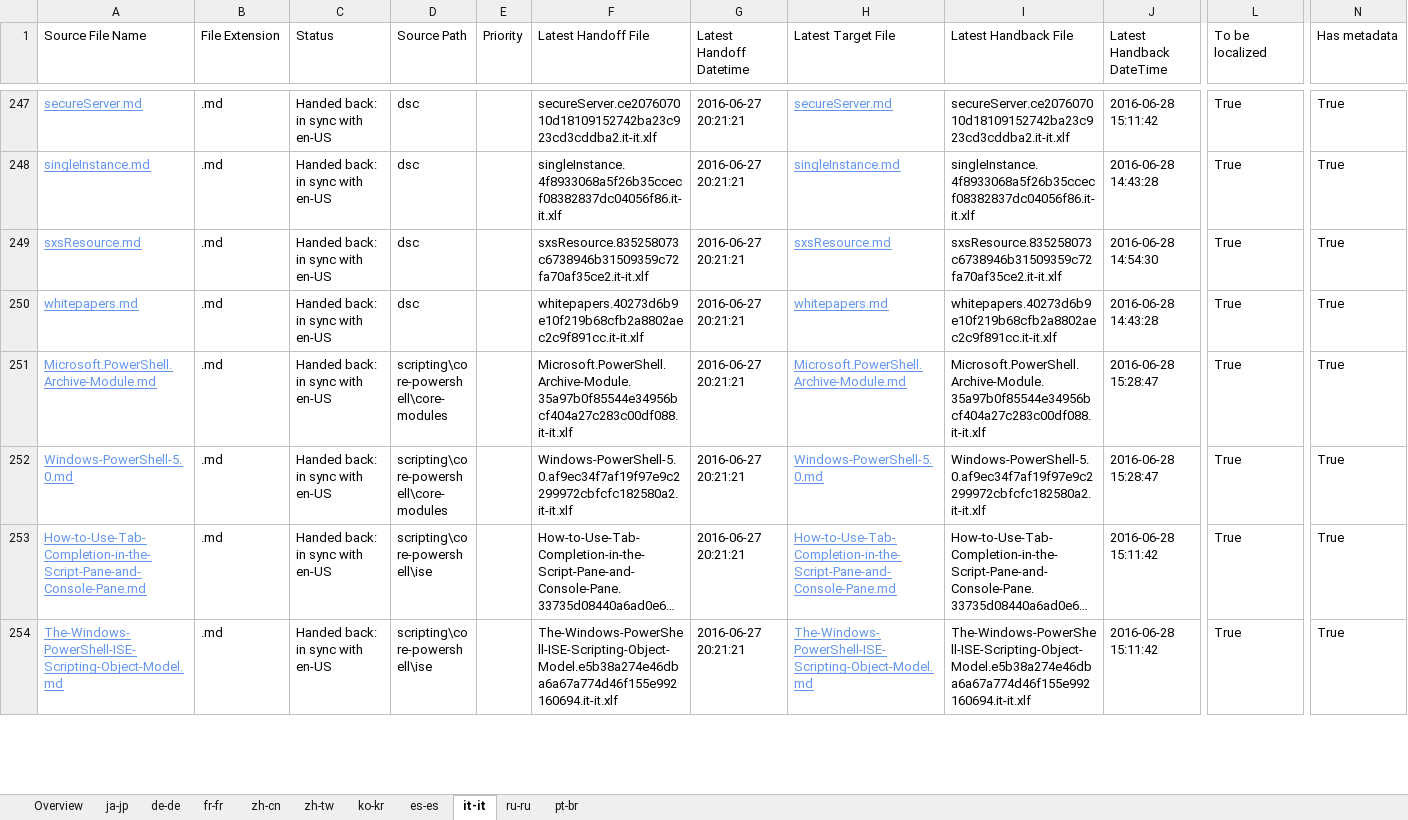
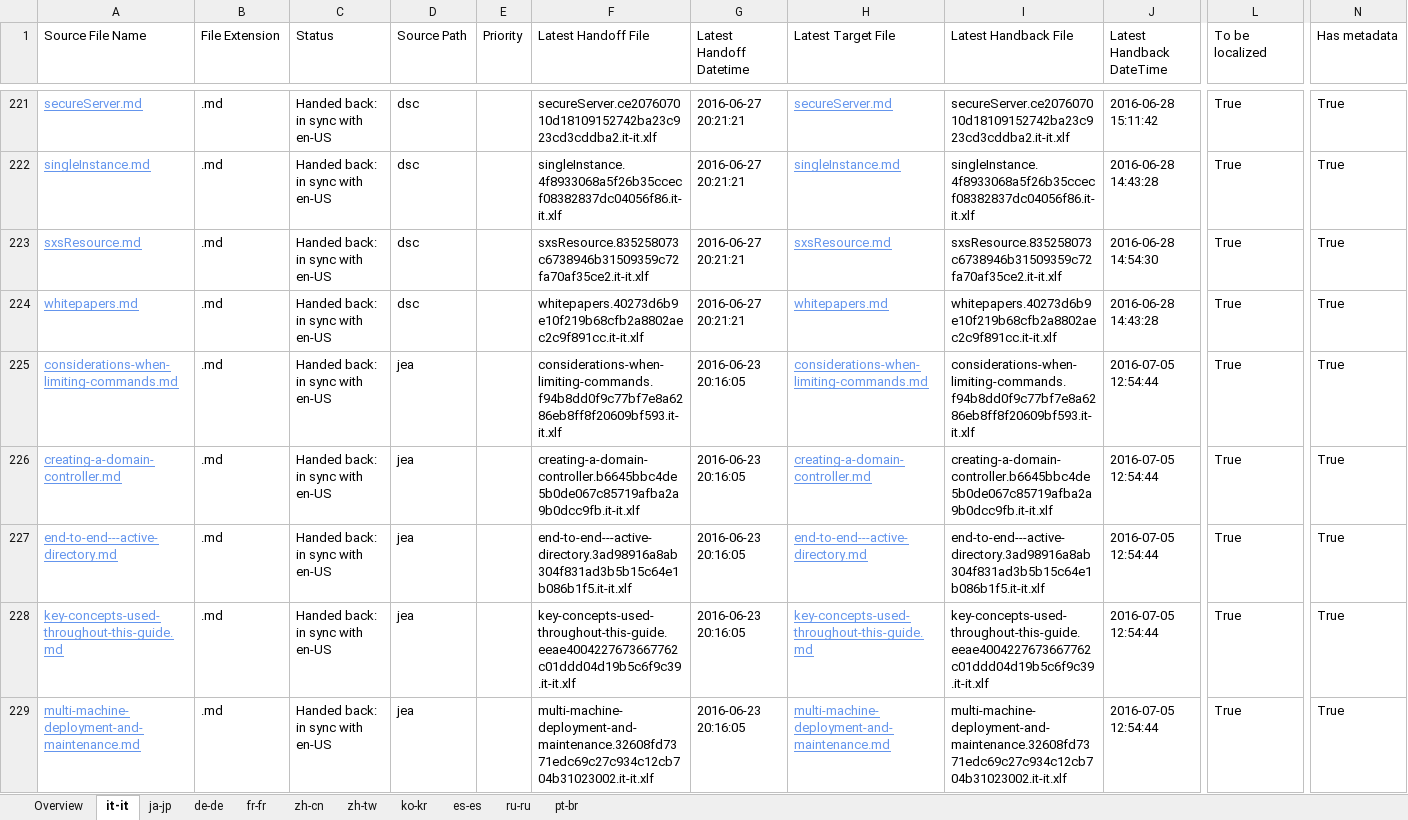
Before and after one commit to SonjaSaltzman/powerShell-Docs.handback, an Excel workbook: ol-handback/PowerShell/powerShell-Docs/live/localization-status.xlsx, sheet it-it, drawn as a sheet; only a part is shown, gaps mark what is left out; the shorter side is filled out with more unchanged rows; long unchanged cells end in …; values as stored, in another font and other column widths than the file's, no borders; table styles not drawn; rows hold the shown columns only; the diff covers the shown part only; the diff names each change by its address in the sheet, - before the commit and + after, or states it on an @@ line.

Commit message:
Generate Report for Handback

```diff
--- a/ol-handback/PowerShell/powerShell-Docs/live/localization-status.xlsx (sheet it-it)
+++ b/ol-handback/PowerShell/powerShell-Docs/live/localization-status.xlsx (sheet it-it)
@@ sheet tab order changed: Overview | it-it | ja-jp | de-de | fr-fr | zh-cn | zh-tw | ko-kr | es-es | ru-ru | pt-br @@
+row 225: considerations-when-limiting-commands.md | .md | Handed back: in sync with en-US | jea |  | considerations-when-limiting-commands.f94b8dd0f9c77bf7e8a6286eb8ff8f20609bf593.it-it.xlf | 2016-06-23 20:16:05 | considerations-when-limiting-commands.md | considerations-when-limiting-commands.f94b8dd0f9c77bf7e8a6286eb8ff8f20609bf593.it-it.xlf | 2016-07-05 12:54:44 | True | True
+row 226: creating-a-domain-controller.md | .md | Handed back: in sync with en-US | jea |  | creating-a-domain-controller.b6645bbc4de5b0de067c85719afba2a9b0dcc9fb.it-it.xlf | 2016-06-23 20:16:05 | creating-a-domain-controller.md | creating-a-domain-controller.b6645bbc4de5b0de067c85719afba2a9b0dcc9fb.it-it.xlf | 2016-07-05 12:54:44 | True | True
+row 227: end-to-end---active-directory.md | .md | Handed back: in sync with en-US | jea |  | end-to-end---active-directory.3ad98916a8ab304f831ad3b5b15c64e1b086b1f5.it-it.xlf | 2016-06-23 20:16:05 | end-to-end---active-directory.md | end-to-end---active-directory.3ad98916a8ab304f831ad3b5b15c64e1b086b1f5.it-it.xlf | 2016-07-05 12:54:44 | True | True
+row 228: key-concepts-used-throughout-this-guide.md | .md | Handed back: in sync with en-US | jea |  | key-concepts-used-throughout-this-guide.eeae4004227673667762c01ddd04d19b5c6f9c39.it-it.xlf | 2016-06-23 20:16:05 | key-concepts-used-throughout-this-guide.md | key-concepts-used-throughout-this-guide.eeae4004227673667762c01ddd04d19b5c6f9c39.it-it.xlf | 2016-07-05 12:54:44 | True | True
+row 229: multi-machine-deployment-and-maintenance.md | .md | Handed back: in sync with en-US | jea |  | multi-machine-deployment-and-maintenance.32608fd7371edc69c27c934c12cb704b31023002.it-it.xlf | 2016-06-23 20:16:05 | multi-machine-deployment-and-maintenance.md | multi-machine-deployment-and-maintenance.32608fd7371edc69c27c934c12cb704b31023002.it-it.xlf | 2016-07-05 12:54:44 | True | True
```
Also changed, not shown: 38 added rows and 43 removed rows elsewhere in this sheet, sheet Overview, ol-handback/PowerShell/powerShell-Docs/live/handback-status.xlsx.
